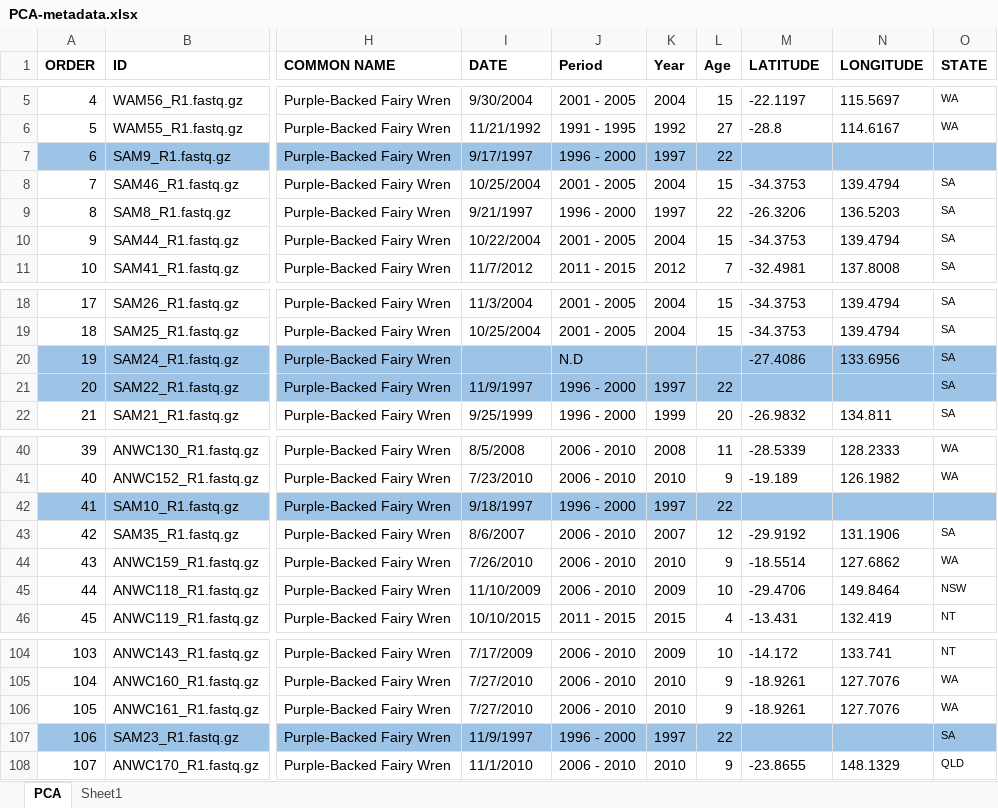
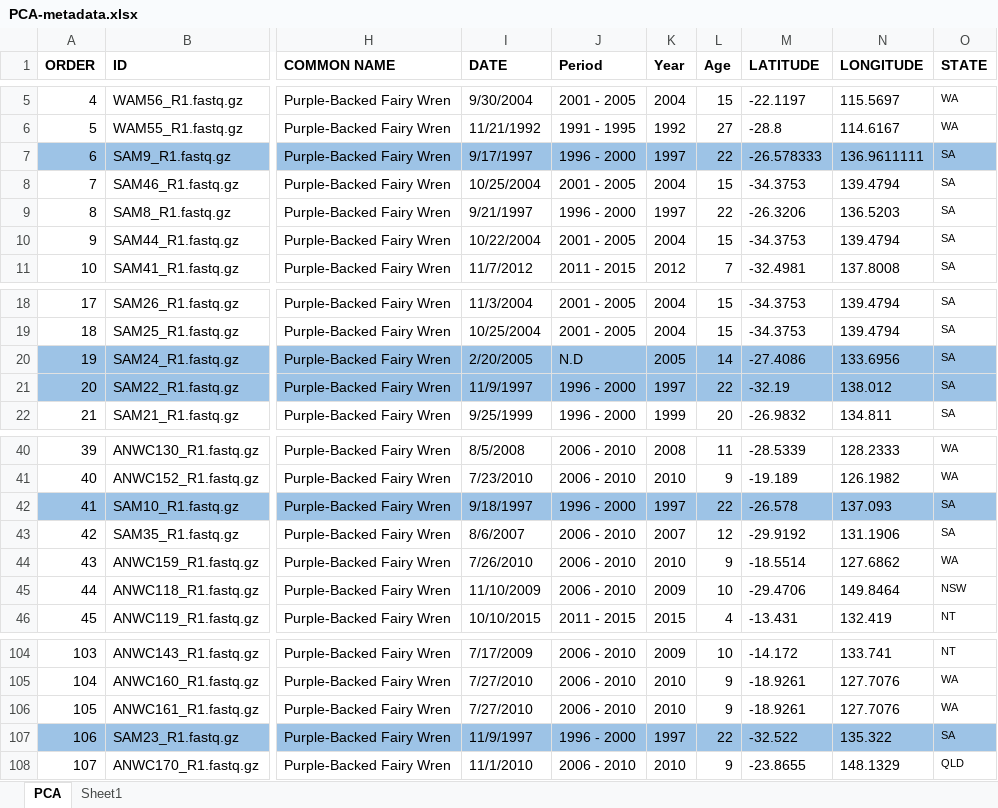
Before and after one commit to Elroy-Au/Malurus-pop-gen-honours, an Excel workbook: PCA-metadata.xlsx, sheet PCA, drawn as a sheet; only a part is shown, gaps mark what is left out; values as stored, in another font and other column widths than the file's, no borders; the diff names each change by its address in the sheet, - before the commit and + after, or states it on an @@ line.

Commit message:
Added new year and location metadata for South Australian Museum samples which were missing metadata previously.

```diff
--- a/PCA-metadata.xlsx (sheet PCA)
+++ b/PCA-metadata.xlsx (sheet PCA)
-M7 (LATITUDE): (empty)
+M7 (LATITUDE): -26.578333
-N7 (LONGITUDE): (empty)
+N7 (LONGITUDE): 136.9611111
-O7 (STATE): (empty)
+O7 (STATE): SA
-I20 (DATE): (empty)
+I20 (DATE): 2/20/2005
-K20 (Year): (empty)
+K20 (Year): 2005
-L20 (Age): (empty)
+L20 (Age): 14
-M21 (LATITUDE): (empty)
+M21 (LATITUDE): -32.19
-N21 (LONGITUDE): (empty)
+N21 (LONGITUDE): 138.012
-M42 (LATITUDE): (empty)
+M42 (LATITUDE): -26.578
-N42 (LONGITUDE): (empty)
+N42 (LONGITUDE): 137.093
-O42 (STATE): (empty)
+O42 (STATE): SA
-M107 (LATITUDE): (empty)
+M107 (LATITUDE): -32.522
-N107 (LONGITUDE): (empty)
+N107 (LONGITUDE): 135.322
```
